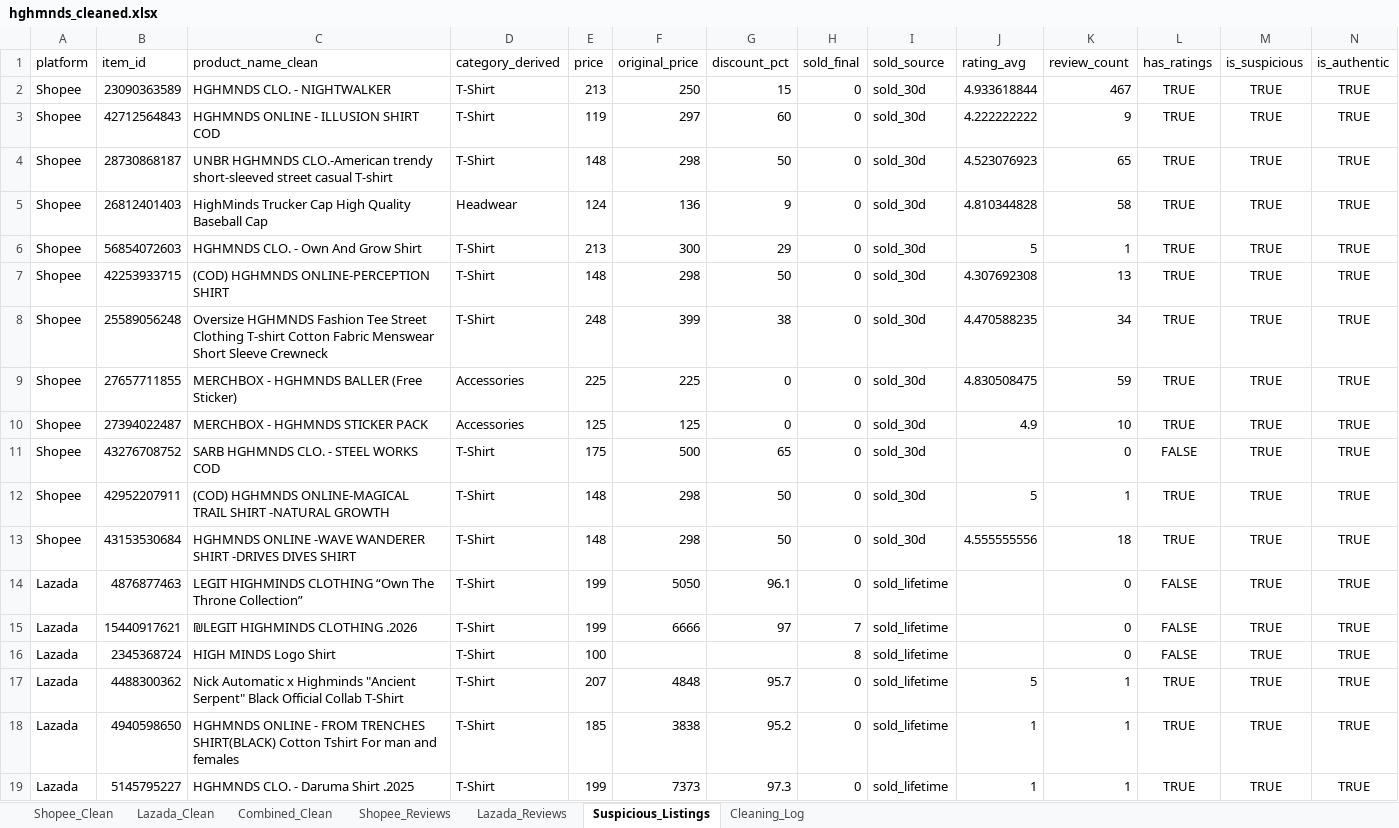
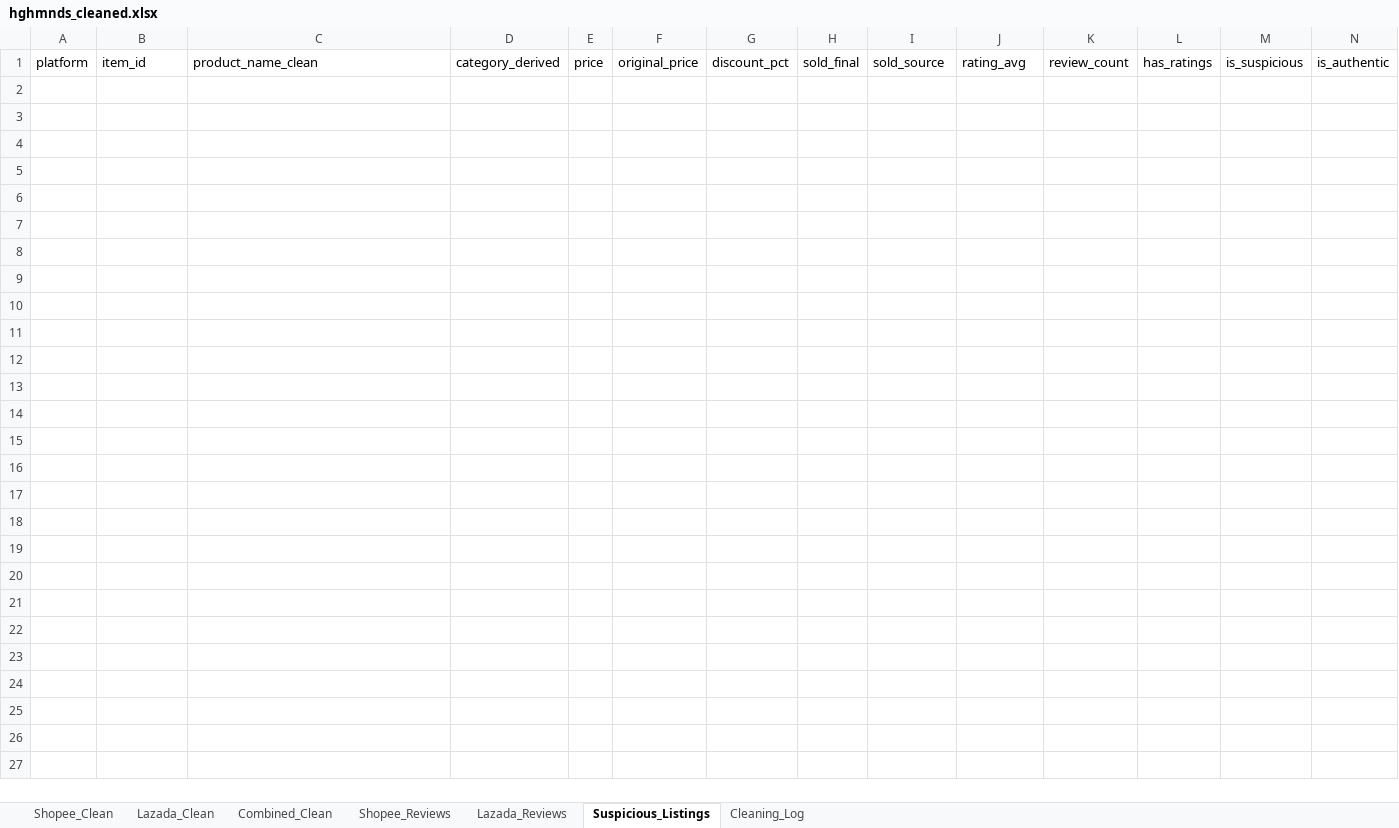
Before and after one commit to hashtro9-rgb/HGHMNDSAnalysis, an Excel workbook: data/cleaned/hghmnds_cleaned.xlsx, sheet Suspicious_Listings, drawn as a sheet; only a part is shown; values as stored, in another font and other column widths than the file's, no borders; rows hold the shown columns only; the diff covers the shown part only; the diff names each change by its address in the sheet, - before the commit and + after, or states it on an @@ line.

```diff
--- a/data/cleaned/hghmnds_cleaned.xlsx (sheet Suspicious_Listings)
+++ b/data/cleaned/hghmnds_cleaned.xlsx (sheet Suspicious_Listings)
-row 2: Shopee | 23090363589 | HGHMNDS CLO. - NIGHTWALKER | T-Shirt | 213 | 250 | 15 | 0 | sold_30d | 4.933618844 | 467 | TRUE | TRUE | TRUE
-row 3: Shopee | 42712564843 | HGHMNDS ONLINE - ILLUSION SHIRT COD | T-Shirt | 119 | 297 | 60 | 0 | sold_30d | 4.222222222 | 9 | TRUE | TRUE | TRUE
-row 4: Shopee | 28730868187 | UNBR HGHMNDS CLO.-American trendy short-sleeved street casual T-shirt | T-Shirt | 148 | 298 | 50 | 0 | sold_30d | 4.523076923 | 65 | TRUE | TRUE | TRUE
-row 5: Shopee | 26812401403 | HighMinds Trucker Cap High Quality Baseball Cap | Headwear | 124 | 136 | 9 | 0 | sold_30d | 4.810344828 | 58 | TRUE | TRUE | TRUE
-row 6: Shopee | 56854072603 | HGHMNDS CLO. - Own And Grow Shirt | T-Shirt | 213 | 300 | 29 | 0 | sold_30d | 5 | 1 | TRUE | TRUE | TRUE
-row 7: Shopee | 42253933715 | (COD) HGHMNDS ONLINE-PERCEPTION SHIRT | T-Shirt | 148 | 298 | 50 | 0 | sold_30d | 4.307692308 | 13 | TRUE | TRUE | TRUE
-row 8: Shopee | 25589056248 | Oversize HGHMNDS Fashion Tee Street Clothing T-shirt Cotton Fabric Menswear Short Sleeve Crewneck | T-Shirt | 248 | 399 | 38 | 0 | sold_30d | 4.470588235 | 34 | TRUE | TRUE | TRUE
-row 9: Shopee | 27657711855 | MERCHBOX - HGHMNDS BALLER (Free Sticker) | Accessories | 225 | 225 | 0 | 0 | sold_30d | 4.830508475 | 59 | TRUE | TRUE | TRUE
-row 10: Shopee | 27394022487 | MERCHBOX - HGHMNDS STICKER PACK | Accessories | 125 | 125 | 0 | 0 | sold_30d | 4.9 | 10 | TRUE | TRUE | TRUE
-row 11: Shopee | 43276708752 | SARB HGHMNDS CLO. - STEEL WORKS COD | T-Shirt | 175 | 500 | 65 | 0 | sold_30d |  | 0 | FALSE | TRUE | TRUE
-row 12: Shopee | 42952207911 | (COD) HGHMNDS ONLINE-MAGICAL TRAIL SHIRT -NATURAL GROWTH | T-Shirt | 148 | 298 | 50 | 0 | sold_30d | 5 | 1 | TRUE | TRUE | TRUE
-row 13: Shopee | 43153530684 | HGHMNDS ONLINE -WAVE WANDERER SHIRT -DRIVES DIVES SHIRT | T-Shirt | 148 | 298 | 50 | 0 | sold_30d | 4.555555556 | 18 | TRUE | TRUE | TRUE
-row 14: Lazada | 4876877463 | LEGIT HIGHMINDS CLOTHING “Own The Throne Collection” | T-Shirt | 199 | 5050 | 96.1 | 0 | sold_lifetime |  | 0 | FALSE | TRUE | TRUE
-row 15: Lazada | 15440917621 | ₪LEGIT HIGHMINDS CLOTHING .2026 | T-Shirt | 199 | 6666 | 97 | 7 | sold_lifetime |  | 0 | FALSE | TRUE | TRUE
-row 16: Lazada | 2345368724 | HIGH MINDS Logo Shirt | T-Shirt | 100 |  |  | 8 | sold_lifetime |  | 0 | FALSE | TRUE | TRUE
-row 17: Lazada | 4488300362 | Nick Automatic x Highminds "Ancient Serpent" Black Official Collab T-Shirt | T-Shirt | 207 | 4848 | 95.7 | 0 | sold_lifetime | 5 | 1 | TRUE | TRUE | TRUE
-row 18: Lazada | 4940598650 | HGHMNDS ONLINE - FROM TRENCHES SHIRT(BLACK) Cotton Tshirt For man and females | T-Shirt | 185 | 3838 | 95.2 | 0 | sold_lifetime | 1 | 1 | TRUE | TRUE | TRUE
-row 19: Lazada | 5145795227 | HGHMNDS CLO. - Daruma Shirt .2025 | T-Shirt | 199 | 7373 | 97.3 | 0 | sold_lifetime | 1 | 1 | TRUE | TRUE | TRUE
```
Also changed, not shown: 36 removed rows elsewhere in this sheet, sheet Shopee_Reviews, sheet Combined_Clean, sheet Lazada_Reviews, sheet Shopee_Clean, sheet Lazada_Clean, sheet Cleaning_Log, 7 other files.
